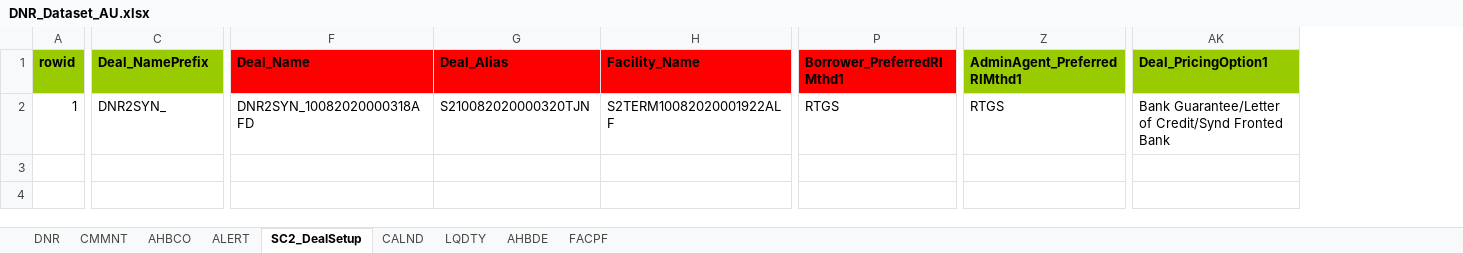
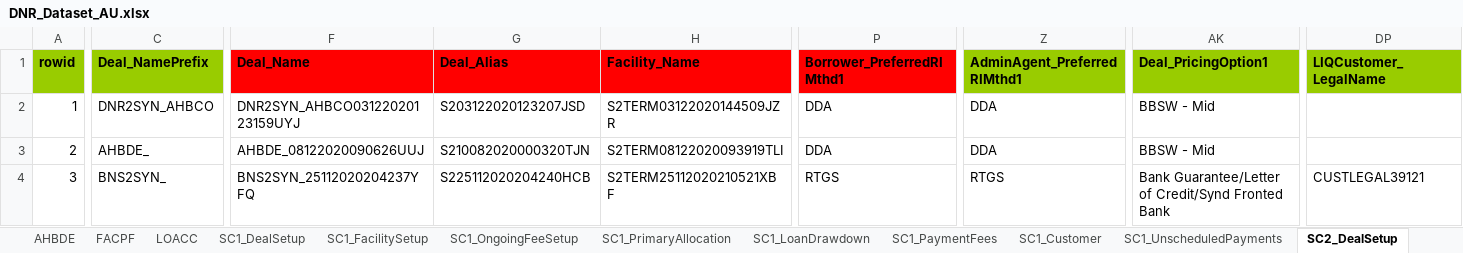
Before and after one commit to shirleenhong/automation-loan-application-cba, an Excel workbook: DataSet/Integration_DataSet/Extracts/DNR/DNR_Dataset_AU.xlsx, sheet SC2_DealSetup, drawn as a sheet; only a part is shown, gaps mark what is left out; values as stored, in another font and other column widths than the file's, no borders; rows hold the shown columns only; the diff covers the shown part only; the diff names each change by its address in the sheet, - before the commit and + after, or states it on an @@ line.

Commit message:
Initial commit for Deal Creation, Line Fee and Admin fee for AHBDE

```diff
--- a/DataSet/Integration_DataSet/Extracts/DNR/DNR_Dataset_AU.xlsx (sheet SC2_DealSetup)
+++ b/DataSet/Integration_DataSet/Extracts/DNR/DNR_Dataset_AU.xlsx (sheet SC2_DealSetup)
+sheet tab: LOACC
+sheet tab: SC1_DealSetup
+sheet tab: SC1_FacilitySetup
+sheet tab: SC1_OngoingFeeSetup
+sheet tab: SC1_PrimaryAllocation
+sheet tab: SC1_LoanDrawdown
+sheet tab: SC1_PaymentFees
+sheet tab: SC1_Customer
+sheet tab: SC1_UnscheduledPayments
@@ sheet tab order changed: AHBDE | FACPF | LOACC | SC1_DealSetup | SC1_FacilitySetup | SC1_OngoingFeeSetup | SC1_PrimaryAllocation | SC1_LoanDrawdown | SC1_PaymentFees | SC1_Customer | SC1_UnscheduledPayments | SC2_DealSetup @@
+column DP (LIQCustomer_LegalName), empty
-C2 (Deal_NamePrefix): DNR2SYN_
+C2 (Deal_NamePrefix): DNR2SYN_AHBCO
-F2 (Deal_Name): DNR2SYN_10082020000318AFD
+F2 (Deal_Name): DNR2SYN_AHBCO03122020123159UYJ
-G2 (Deal_Alias): S210082020000320TJN
+G2 (Deal_Alias): S203122020123207JSD
-H2 (Facility_Name): S2TERM10082020001922ALF
+H2 (Facility_Name): S2TERM03122020144509JZR
-P2 (Borrower_PreferredRIMthd1): RTGS
+P2 (Borrower_PreferredRIMthd1): DDA
-Z2 (AdminAgent_PreferredRIMthd1): RTGS
+Z2 (AdminAgent_PreferredRIMthd1): DDA
-AK2 (Deal_PricingOption1): Bank Guarantee/Letter of Credit/Synd Fronted Bank
+AK2 (Deal_PricingOption1): BBSW - Mid
+row 3: 2 | AHBDE_ | AHBDE_08122020090626UUJ | S210082020000320TJN | S2TERM08122020093919TLI | DDA | DDA | BBSW - Mid
+row 4: 3 | BNS2SYN_ | BNS2SYN_25112020204237YFQ | S225112020204240HCB | S2TERM25112020210521XBF | RTGS | RTGS | Bank Guarantee/Letter of Credit/Synd Fronted Bank | CUSTLEGAL39121
```
Also changed, not shown: 10 edited cells elsewhere in this sheet, sheet DNR, sheet ALERT, sheet CMMNT, sheet FACPF, sheet CALND, sheet AHBCO, 2 more sheets, other sheet tabs, 8 other files.
